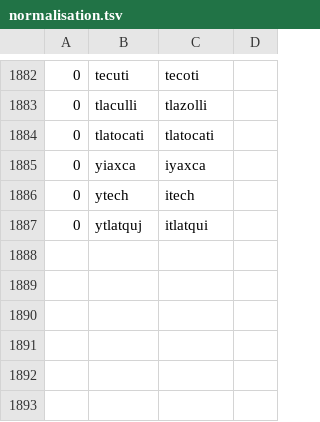
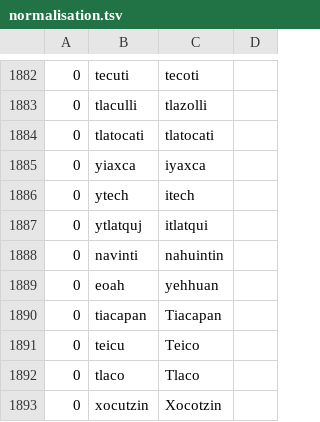
Before and after one commit to ftyers/UD_Classical_Nahuatl-FloCo, a TSV file: scripts/normalisation.tsv, drawn as a sheet; only a part is shown, gaps mark what is left out; the diff names each change by its address in the sheet, - before the commit and + after, or states it on an @@ line.

```diff
--- a/scripts/normalisation.tsv
+++ b/scripts/normalisation.tsv
+row 1888: 0 | navinti | nahuintin
+row 1889: 0 | eoah | yehhuan
+row 1890: 0 | tiacapan | Tiacapan
+row 1891: 0 | teicu | Teico
+row 1892: 0 | tlaco | Tlaco
+row 1893: 0 | xocutzin | Xocotzin
```
Also changed, not shown: scripts/lexicon.tsv, scripts/retokenisation.tsv.
